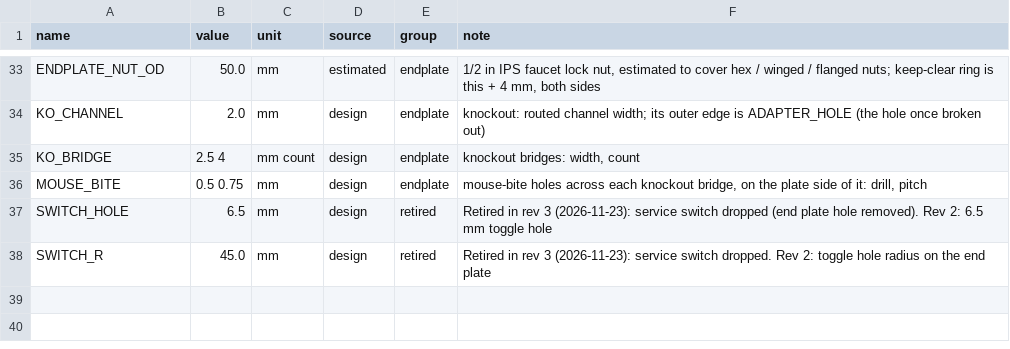
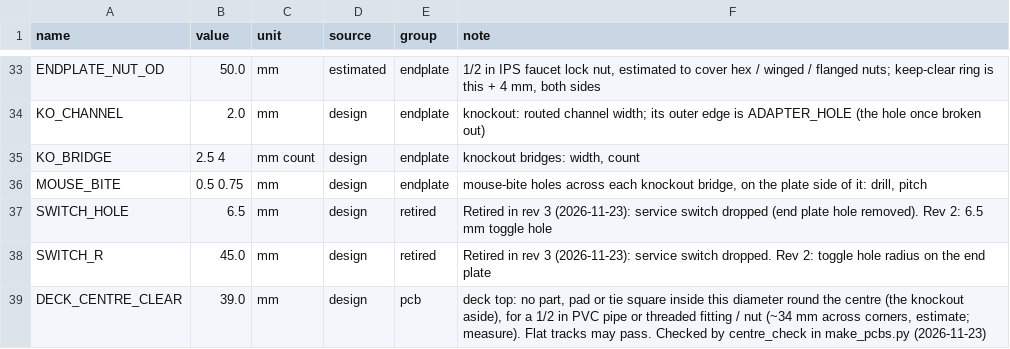
Before and after one commit to 100-Ton-Robot/ble-beacon-tracker, a CSV file: builds/pcb/parameters.csv, drawn as a sheet; only a part is shown, gaps mark what is left out.

```diff
--- a/builds/pcb/parameters.csv
+++ b/builds/pcb/parameters.csv
@@ -38 +38,2 @@ SWITCH_HOLE,6.5,mm,design,retired,Retired in rev 3 (2026-11-23): service switch
 SWITCH_R,45.0,mm,design,retired,Retired in rev 3 (2026-11-23): service switch dropped. Rev 2: toggle hole radius on the end plate
+DECK_CENTRE_CLEAR,39.0,mm,design,pcb,"deck top: no part, pad or tie square inside this diameter round the centre (the knockout aside), for a 1/2 in PVC pipe or threaded fitting / nut (~34 mm across corners, estimate; measure). Flat tracks may pass. Checked by centre_check in make_pcbs.py (2026-11-23)"
```
Also changed, not shown: builds/hand/parameters.csv, common/parameters.csv, 21 other files.
